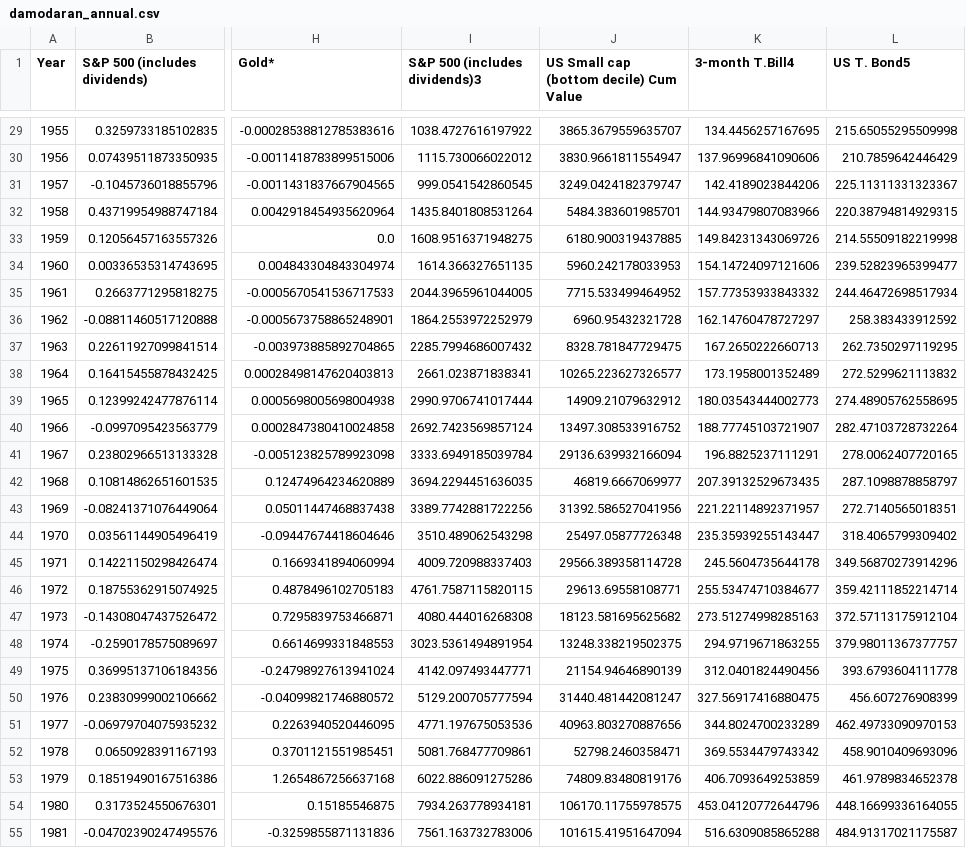
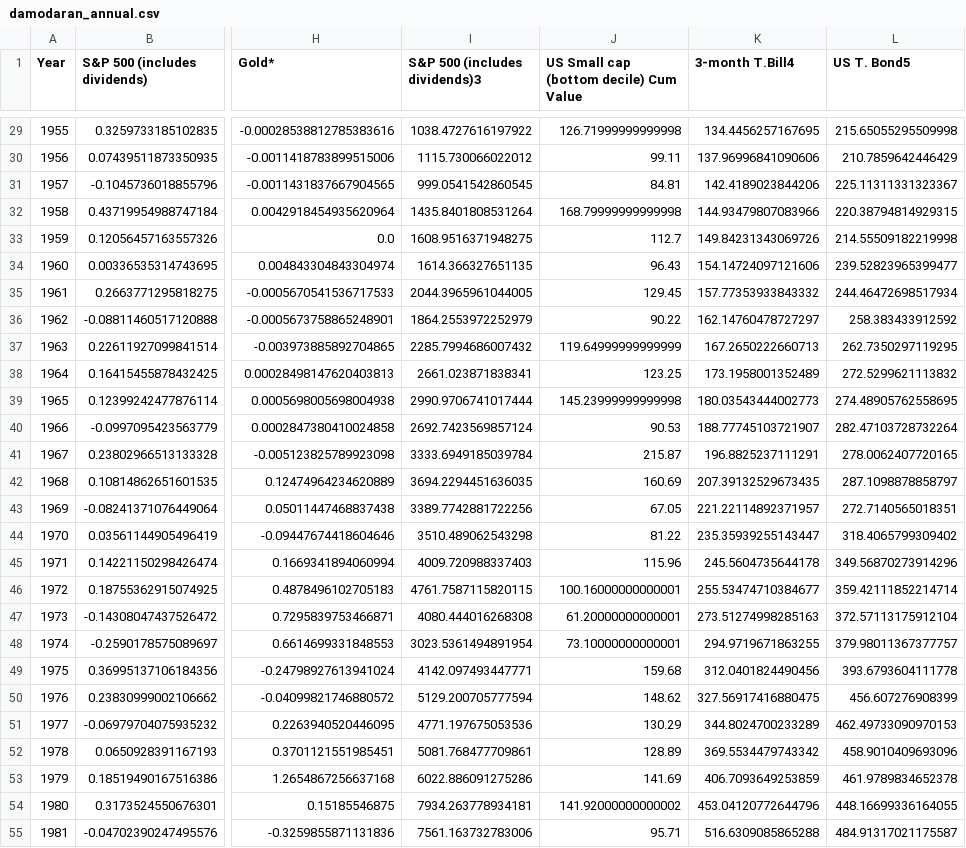
Before and after one commit to DuiArte/ltcma, a CSV file: data/longhistory/damodaran_annual.csv, drawn as a sheet; only a part is shown, gaps mark what is left out; the diff covers the shown part only; the diff names each change by its address in the sheet, - before the commit and + after, or states it on an @@ line.

```diff
--- a/data/longhistory/damodaran_annual.csv
+++ b/data/longhistory/damodaran_annual.csv
-J29: 3865.3679559635707
+J29: 126.71999999999998
-J30: 3830.9661811554947
+J30: 99.11
-J31: 3249.0424182379747
+J31: 84.81
-J32: 5484.383601985701
+J32: 168.79999999999998
-J33: 6180.900319437885
+J33: 112.7
-J34: 5960.242178033953
+J34: 96.43
-J35: 7715.533499464952
+J35: 129.45
-J36: 6960.95432321728
+J36: 90.22
-J37: 8328.781847729475
+J37: 119.64999999999999
-J38: 10265.223627326577
+J38: 123.25
-J39: 14909.21079632912
+J39: 145.23999999999998
-J40: 13497.308533916752
+J40: 90.53
-J41: 29136.639932166094
+J41: 215.87
-J42: 46819.6667069977
+J42: 160.69
-J43: 31392.586527041956
+J43: 67.05
-J44: 25497.05877726348
+J44: 81.22
-J45: 29566.389358114728
+J45: 115.96
-J46: 29613.69558108771
+J46: 100.16000000000001
-J47: 18123.581695625682
+J47: 61.20000000000001
-J48: 13248.338219502375
+J48: 73.10000000000001
-J49: 21154.94646890139
+J49: 159.68
-J50: 31440.481442081247
+J50: 148.62
-J51: 40963.803270887656
+J51: 130.29
-J52: 52798.2460358471
+J52: 128.89
-J53: 74809.83480819176
+J53: 141.69
-J54: 106170.11755978575
+J54: 141.92000000000002
-J55: 101615.41951647094
+J55: 95.71
```
Also changed, not shown: 71 edited cells elsewhere in this file, data/ltcma_corr_v2.csv, data/ltcma_cov_v2.csv, 14 other files.
